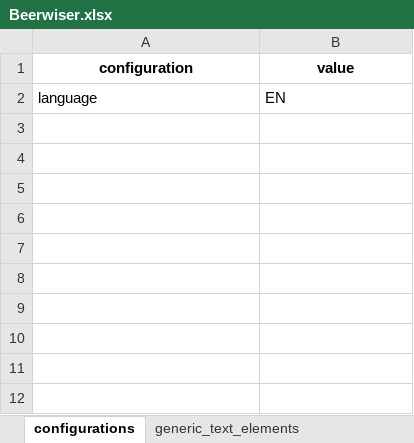
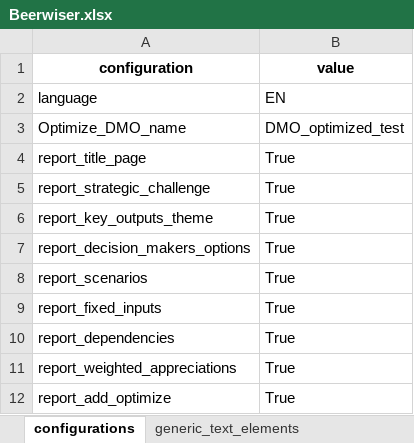
Before and after one commit to responsible-business-decision-making/trbs, an Excel workbook: src/vlinder/data/Beerwiser/xlsx/Beerwiser.xlsx, sheet configurations, drawn as a sheet; values as stored, in another font and other column widths than the file's, no borders; the diff names each change by its address in the sheet, - before the commit and + after, or states it on an @@ line.

Commit message:
add dict from excel and only optimize when name

```diff
--- a/src/vlinder/data/Beerwiser/xlsx/Beerwiser.xlsx (sheet configurations)
+++ b/src/vlinder/data/Beerwiser/xlsx/Beerwiser.xlsx (sheet configurations)
+row 3: Optimize_DMO_name | DMO_optimized_test
+row 4: report_title_page | True
+row 5: report_strategic_challenge | True
+row 6: report_key_outputs_theme | True
+row 7: report_decision_makers_options | True
+row 8: report_scenarios | True
+row 9: report_fixed_inputs | True
+row 10: report_dependencies | True
+row 11: report_weighted_appreciations | True
+row 12: report_add_optimize | True
```
Also changed, not shown: 3 other files.
